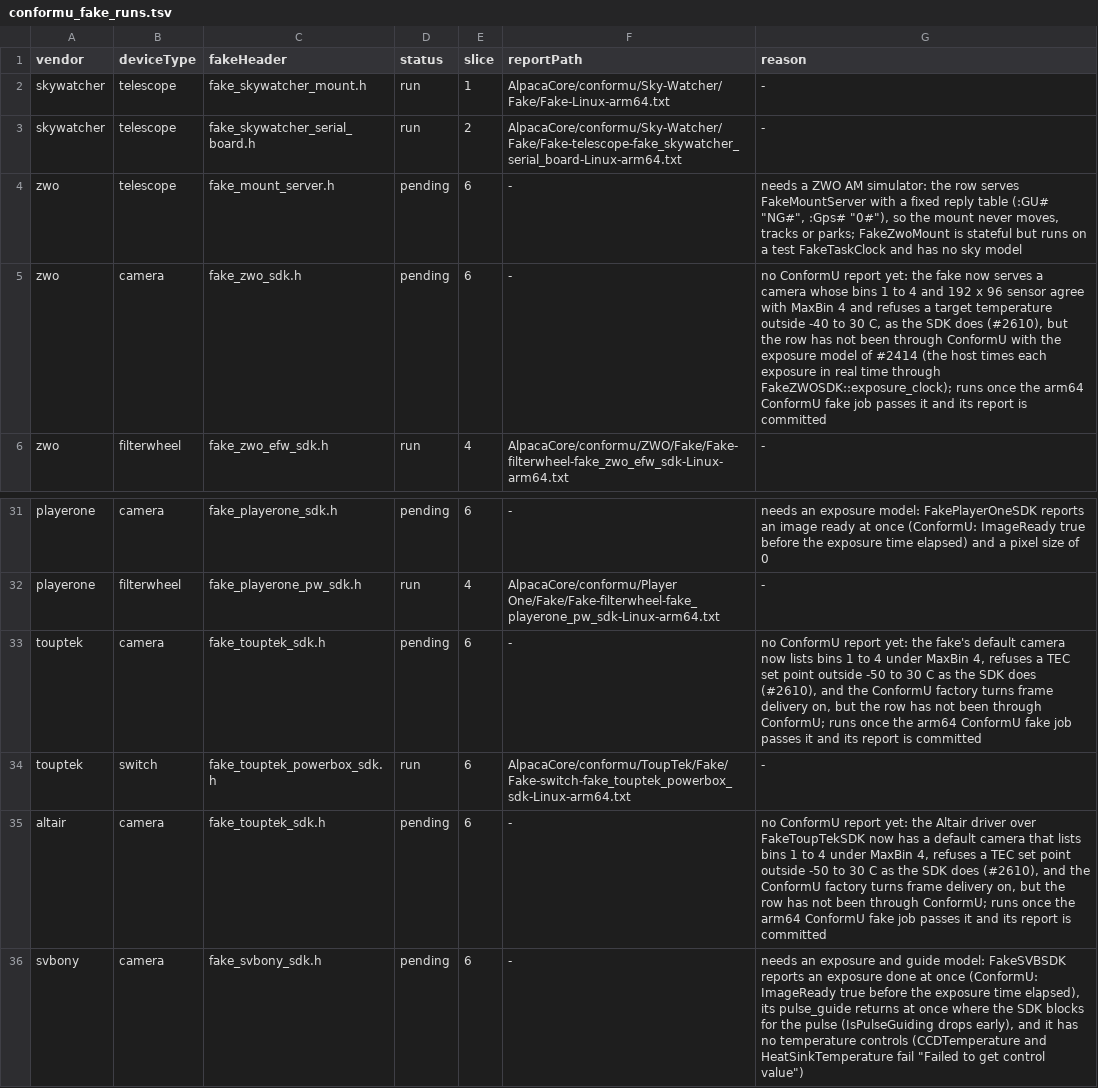
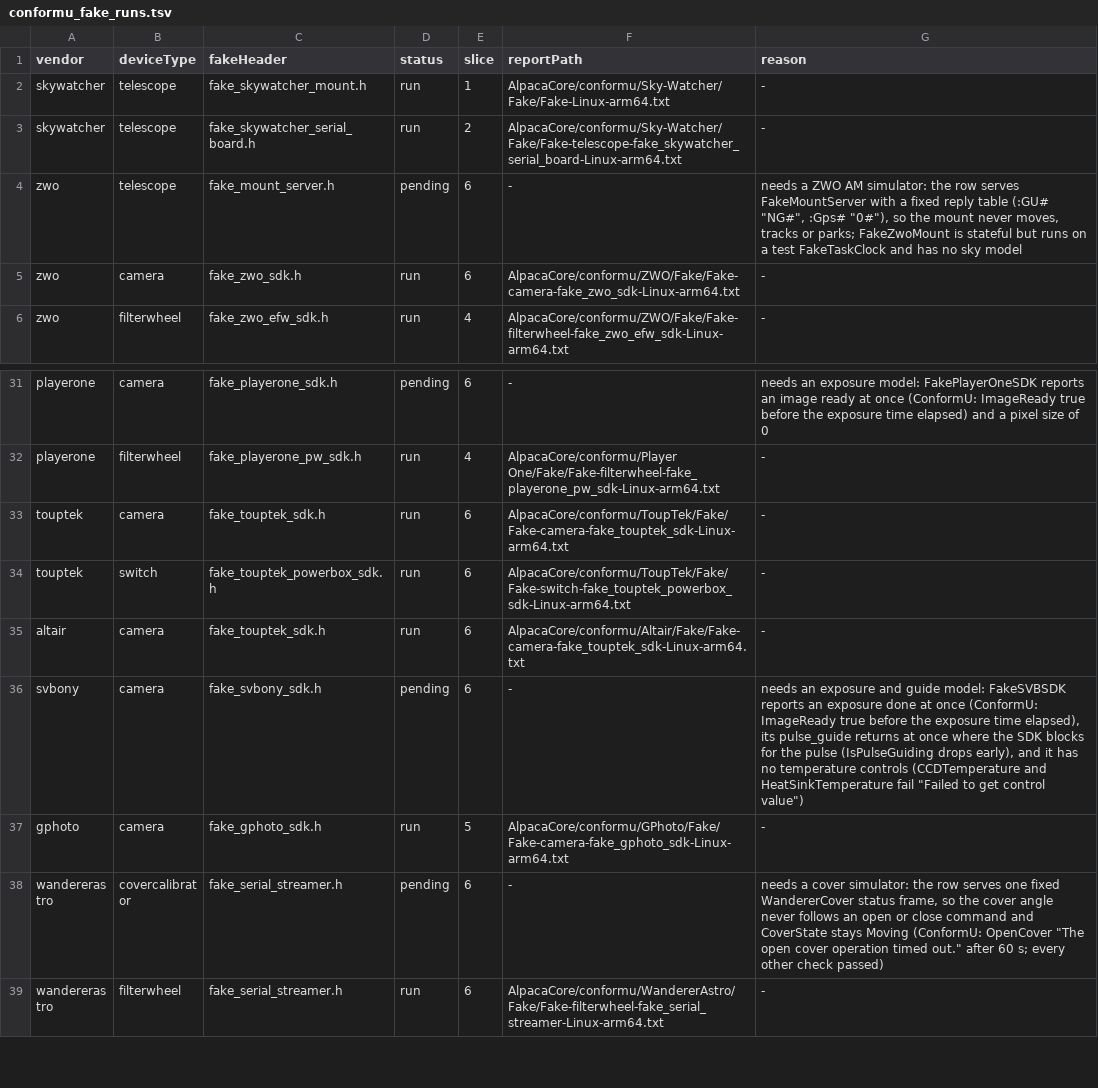
Before and after one commit to open-astro/AlpacaBridge, a TSV file: scripts/conformu_fake_runs.tsv, drawn as a sheet; only a part is shown, gaps mark what is left out; the shorter side is filled out with more unchanged rows.

Commit message:
Add ZWO, ToupTek and Altair camera rows to fake ConformU (#2610)
The ZWO, ToupTek and Altair camera rows run: ConformU 4.6.0 passes each
with no errors, warnings or issues against its fake, and the reports are
committed. FakeToupTekSDK gains real_time_exposure, which raises a
trigger's frame event after the exposure time as the SDK does, so the
camera is Exposing for ConformU to see; the ToupTek and Altair factories
turn it on. The workflow's REPORT_DIRS names the Altair report directory.

The reports come from an x86_64 host with stand-in SDK libraries; the
arm64 ConformU fake job's artifact replaces them.

Refs #2078

```diff
--- a/scripts/conformu_fake_runs.tsv
+++ b/scripts/conformu_fake_runs.tsv
@@ -4,3 +4,3 @@ skywatcher	telescope	fake_skywatcher_serial_board.h	run	2	AlpacaCore/conformu/Sk
 zwo	telescope	fake_mount_server.h	pending	6	-	needs a ZWO AM simulator: the row serves FakeMountServer with a fixed reply table (:GU# "NG#", :Gps# "0#"), so the mount never moves, tracks or parks; FakeZwoMount is stateful but runs on a test FakeTaskClock and has no sky model
-zwo	camera	fake_zwo_sdk.h	pending	6	-	no ConformU report yet: the fake now serves a camera whose bins 1 to 4 and 192 x 96 sensor agree with MaxBin 4 and refuses a target temperature outside -40 to 30 C, as the SDK does (#2610), but the row has not been through ConformU with the exposure model of #2414 (the host times each exposure in real time through FakeZWOSDK::exposure_clock); runs once the arm64 ConformU fake job passes it and its report is committed
+zwo	camera	fake_zwo_sdk.h	run	6	AlpacaCore/conformu/ZWO/Fake/Fake-camera-fake_zwo_sdk-Linux-arm64.txt	-
 zwo	filterwheel	fake_zwo_efw_sdk.h	run	4	AlpacaCore/conformu/ZWO/Fake/Fake-filterwheel-fake_zwo_efw_sdk-Linux-arm64.txt	-
@@ -32,5 +32,5 @@ playerone	camera	fake_playerone_sdk.h	pending	6	-	needs an exposure model: FakeP
 playerone	filterwheel	fake_playerone_pw_sdk.h	run	4	AlpacaCore/conformu/Player One/Fake/Fake-filterwheel-fake_playerone_pw_sdk-Linux-arm64.txt	-
-touptek	camera	fake_touptek_sdk.h	pending	6	-	no ConformU report yet: the fake's default camera now lists bins 1 to 4 under MaxBin 4, refuses a TEC set point outside -50 to 30 C as the SDK does (#2610), and the ConformU factory turns frame delivery on, but the row has not been through ConformU; runs once the arm64 ConformU fake job passes it and its report is committed
+touptek	camera	fake_touptek_sdk.h	run	6	AlpacaCore/conformu/ToupTek/Fake/Fake-camera-fake_touptek_sdk-Linux-arm64.txt	-
 touptek	switch	fake_touptek_powerbox_sdk.h	run	6	AlpacaCore/conformu/ToupTek/Fake/Fake-switch-fake_touptek_powerbox_sdk-Linux-arm64.txt	-
-altair	camera	fake_touptek_sdk.h	pending	6	-	no ConformU report yet: the Altair driver over FakeToupTekSDK now has a default camera that lists bins 1 to 4 under MaxBin 4, refuses a TEC set point outside -50 to 30 C as the SDK does (#2610), and the ConformU factory turns frame delivery on, but the row has not been through ConformU; runs once the arm64 ConformU fake job passes it and its report is committed
+altair	camera	fake_touptek_sdk.h	run	6	AlpacaCore/conformu/Altair/Fake/Fake-camera-fake_touptek_sdk-Linux-arm64.txt	-
 svbony	camera	fake_svbony_sdk.h	pending	6	-	needs an exposure and guide model: FakeSVBSDK reports an exposure done at once (ConformU: ImageReady true before the exposure time elapsed), its pulse_guide returns at once where the SDK blocks for the pulse (IsPulseGuiding drops early), and it has no temperature controls (CCDTemperature and HeatSinkTemperature fail "Failed to get control value")
```
Also changed, not shown: 9 other files.
